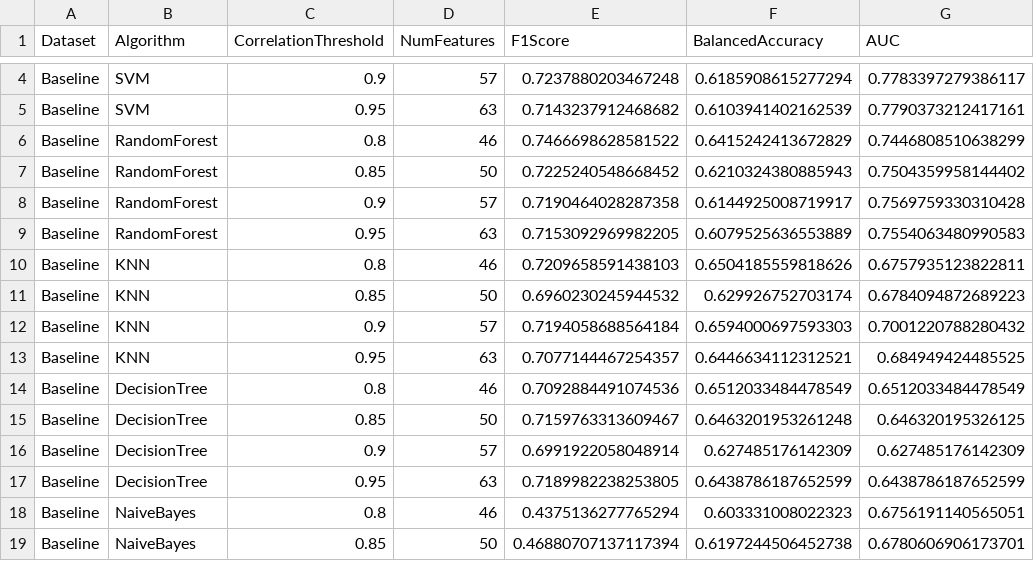
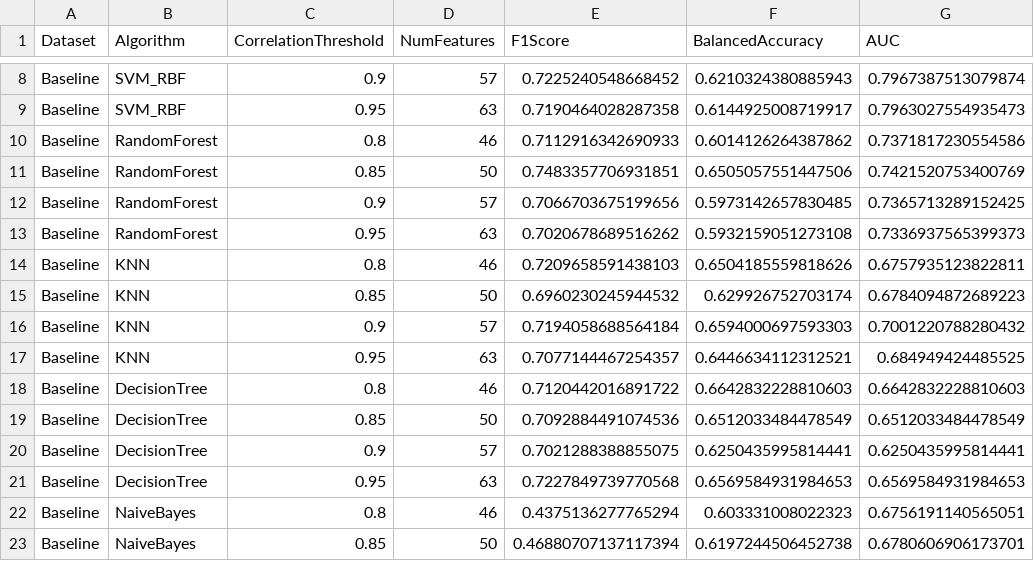
Before and after one commit to rgmantovani/ela_tuning, a CSV file: results/loo_metrics_seed_6.csv (was results/loo_metrics.csv), drawn as a sheet; only a part is shown, gaps mark what is left out; addresses are those after the commit; the diff covers the shown part only; the diff names each change by its address in the sheet, - before the commit and + after, or states it on an @@ line.

Commit message:
adding results

```diff
--- a/results/loo_metrics.csv
+++ b/results/loo_metrics_seed_6.csv
-B8:B9 (Algorithm): SVM
+B8:B9 (Algorithm): SVM_RBF
-E8 (F1Score): 0.7237880203467248
+E8 (F1Score): 0.7225240548668452
-F8 (BalancedAccuracy): 0.6185908615277294
+F8 (BalancedAccuracy): 0.6210324380885943
-G8 (AUC): 0.7783397279386117
+G8 (AUC): 0.7967387513079874
-E9 (F1Score): 0.7143237912468682
+E9 (F1Score): 0.7190464028287358
-F9 (BalancedAccuracy): 0.6103941402162539
+F9 (BalancedAccuracy): 0.6144925008719917
-G9 (AUC): 0.7790373212417161
+G9 (AUC): 0.7963027554935473
-E10 (F1Score): 0.7466698628581522
+E10 (F1Score): 0.7112916342690933
-F10 (BalancedAccuracy): 0.6415242413672829
+F10 (BalancedAccuracy): 0.6014126264387862
-G10 (AUC): 0.7446808510638299
+G10 (AUC): 0.7371817230554586
-E11 (F1Score): 0.7225240548668452
+E11 (F1Score): 0.7483357706931851
-F11 (BalancedAccuracy): 0.6210324380885943
+F11 (BalancedAccuracy): 0.6505057551447506
-G11 (AUC): 0.7504359958144402
+G11 (AUC): 0.7421520753400769
-E12 (F1Score): 0.7190464028287358
+E12 (F1Score): 0.7066703675199656
-F12 (BalancedAccuracy): 0.6144925008719917
+F12 (BalancedAccuracy): 0.5973142657830485
-G12 (AUC): 0.7569759330310428
+G12 (AUC): 0.7365713289152425
-E13 (F1Score): 0.7153092969982205
+E13 (F1Score): 0.7020678689516262
-F13 (BalancedAccuracy): 0.6079525636553889
+F13 (BalancedAccuracy): 0.5932159051273108
-G13 (AUC): 0.7554063480990583
+G13 (AUC): 0.7336937565399373
-E18 (F1Score): 0.7092884491074536
+E18 (F1Score): 0.7120442016891722
-F18 (BalancedAccuracy): 0.6512033484478549
+F18 (BalancedAccuracy): 0.6642832228810603
-G18 (AUC): 0.6512033484478549
+G18 (AUC): 0.6642832228810603
-E19 (F1Score): 0.7159763313609467
+E19 (F1Score): 0.7092884491074536
-F19 (BalancedAccuracy): 0.6463201953261248
+F19 (BalancedAccuracy): 0.6512033484478549
-G19 (AUC): 0.646320195326125
+G19 (AUC): 0.6512033484478549
-E20 (F1Score): 0.6991922058048914
+E20 (F1Score): 0.7021288388855075
-F20 (BalancedAccuracy): 0.627485176142309
+F20 (BalancedAccuracy): 0.6250435995814441
-G20 (AUC): 0.627485176142309
+G20 (AUC): 0.6250435995814441
-E21 (F1Score): 0.7189982238253805
+E21 (F1Score): 0.7227849739770568
-F21 (BalancedAccuracy): 0.6438786187652599
+F21 (BalancedAccuracy): 0.6569584931984653
-G21 (AUC): 0.6438786187652599
+G21 (AUC): 0.6569584931984653
```
Also changed, not shown: 8 added rows and 48 edited cells elsewhere in this file, 31 other files.
